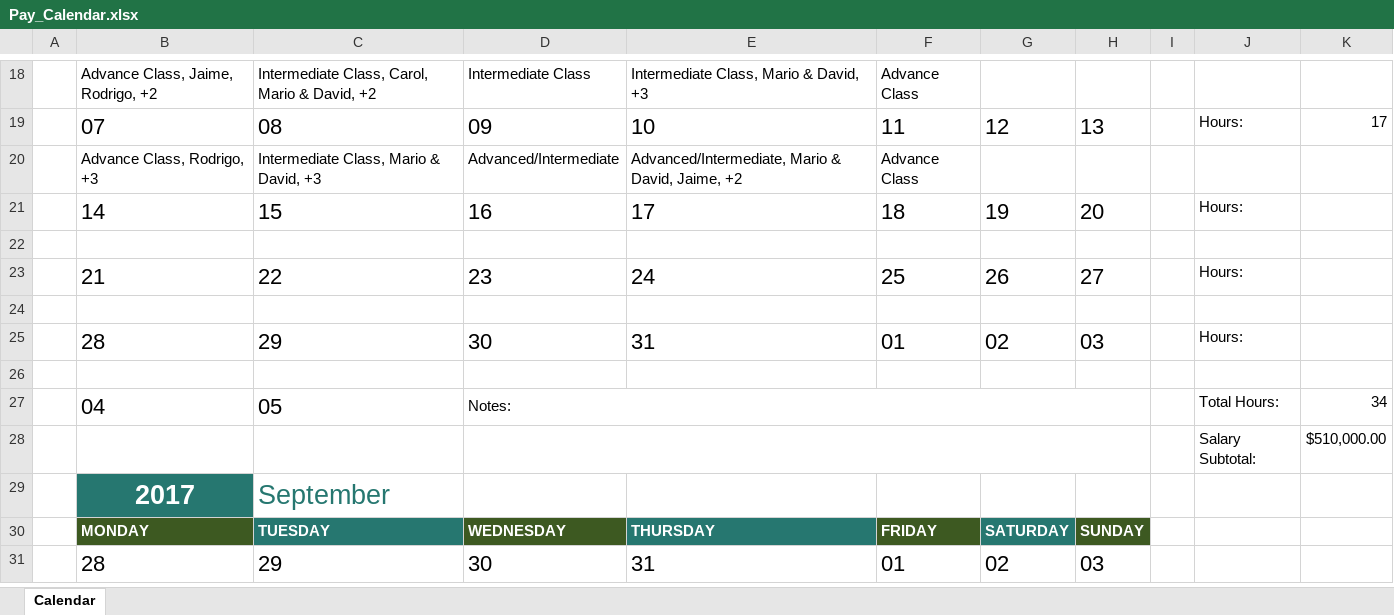
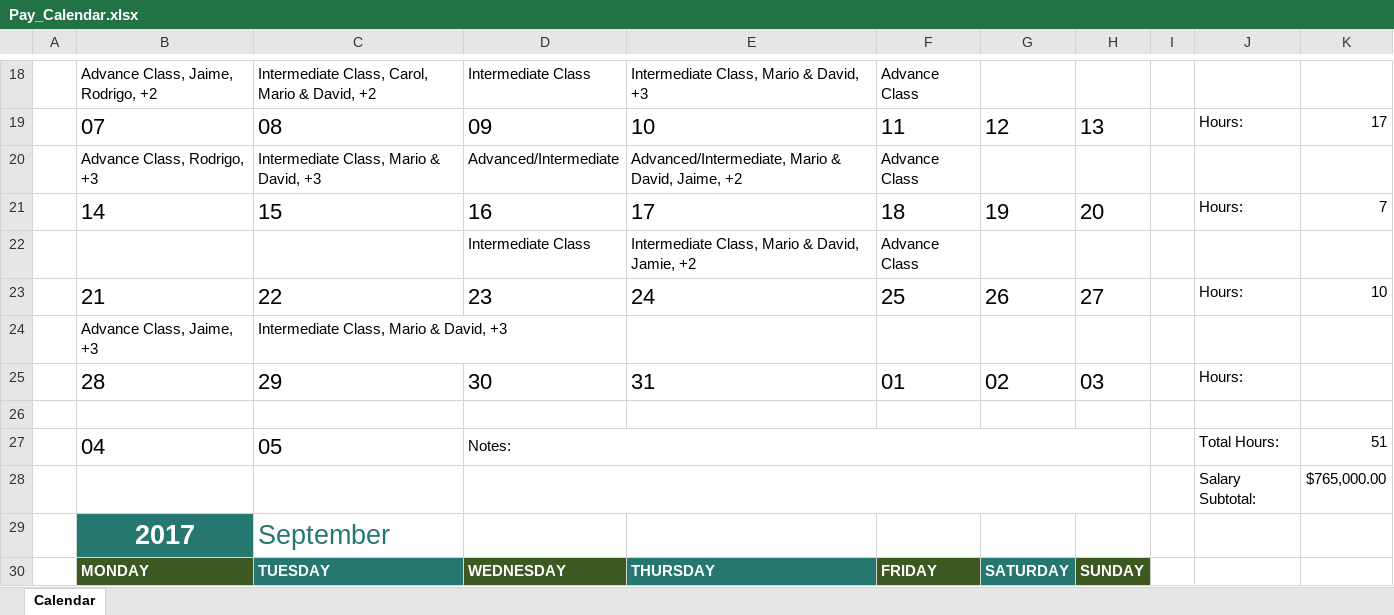
Before and after one commit to krapes/English-Class, an Excel workbook: Money/Executive_English_Now/Pay_Calendar.xlsx, sheet Calendar, drawn as a sheet; only a part is shown, gaps mark what is left out; the shorter side is filled out with more unchanged rows; values as stored, in another font and other column widths than the file's, no borders; conditional formats not drawn; the diff names each change by its address in the sheet, - before the commit and + after, or states it on an @@ line.

```diff
--- a/Money/Executive_English_Now/Pay_Calendar.xlsx (sheet Calendar)
+++ b/Money/Executive_English_Now/Pay_Calendar.xlsx (sheet Calendar)
-K21: (empty)
+K21: 7
-row 22: (empty)
+row 22:  |  |  | Intermediate Class | Intermediate Class, Mario & David, Jamie, +2 | Advance Class
-K23: (empty)
+K23: 10
-row 24: (empty)
+row 24:  | Advance Class, Jaime, +3 | Intermediate Class, Mario & David, +3
-K27: 34
+K27: 51
-K28: $510,000.00
+K28: $765,000.00
```
Also changed, not shown: Money/Executive_English_Now/class-attendance-monthly_8.xlsx, 6 other files.
